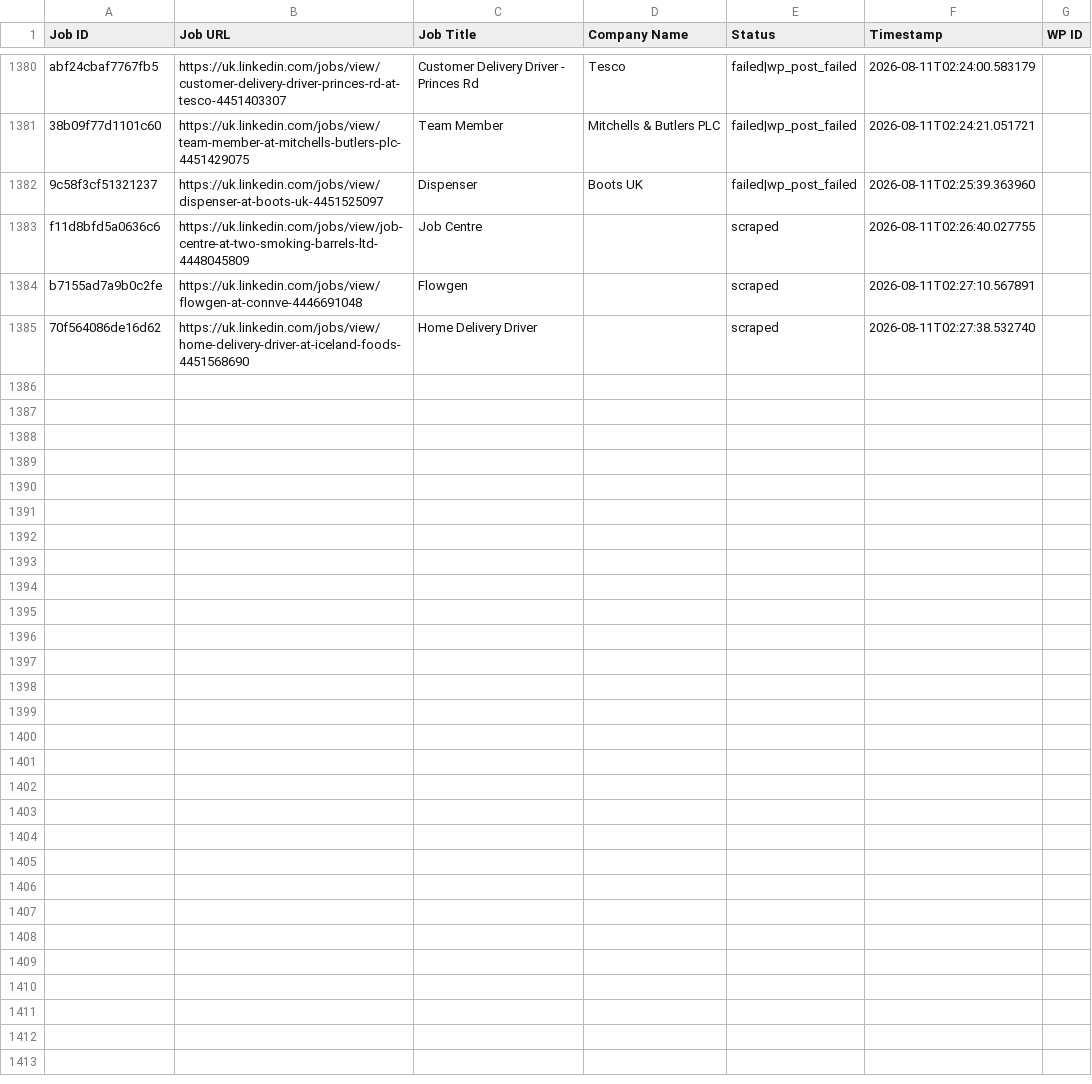
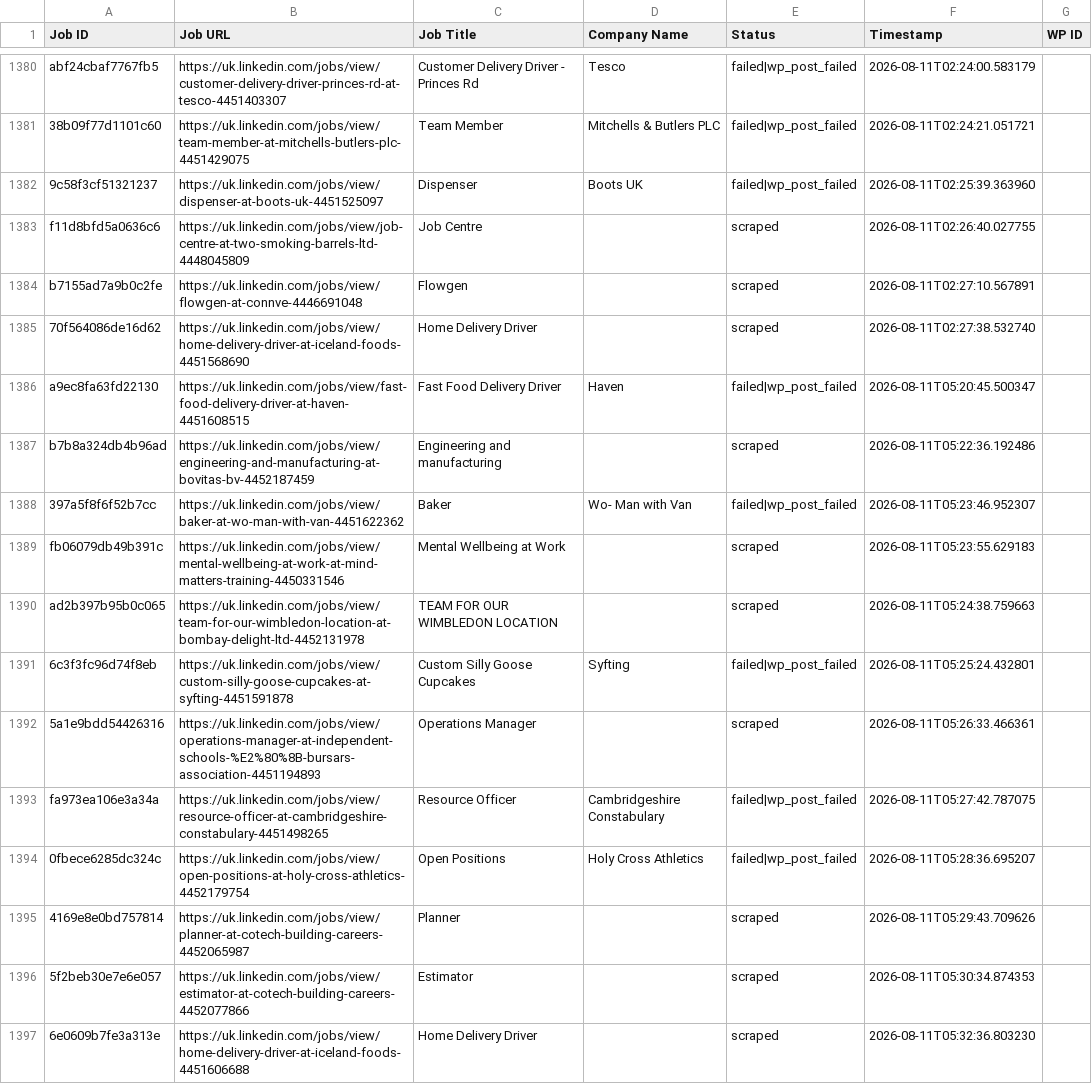
Before and after one commit to vindoky/gb, a CSV file: processed_jobs.csv, drawn as a sheet; only a part is shown, gaps mark what is left out.

```diff
--- a/processed_jobs.csv
+++ b/processed_jobs.csv
@@ -1394 +1394,13 @@ b7155ad7a9b0c2fe,https://uk.linkedin.com/jobs/view/flowgen-at-connve-4446691048,
 70f564086de16d62,https://uk.linkedin.com/jobs/view/home-delivery-driver-at-iceland-foods-4451568690,Home Delivery Driver,,scraped,2026-08-11T02:27:38.532740,
+a9ec8fa63fd22130,https://uk.linkedin.com/jobs/view/fast-food-delivery-driver-at-haven-4451608515,Fast Food Delivery Driver,Haven,failed|wp_post_failed,2026-08-11T05:20:45.500347,
+b7b8a324db4b96ad,https://uk.linkedin.com/jobs/view/engineering-and-manufacturing-at-bovitas-bv-4452187459,Engineering and manufacturing,,scraped,2026-08-11T05:22:36.192486,
+397a5f8f6f52b7cc,https://uk.linkedin.com/jobs/view/baker-at-wo-man-with-van-4451622362,Baker,Wo- Man with Van,failed|wp_post_failed,2026-08-11T05:23:46.952307,
+fb06079db49b391c,https://uk.linkedin.com/jobs/view/mental-wellbeing-at-work-at-mind-matters-training-4450331546,Mental Wellbeing at Work,,scraped,2026-08-11T05:23:55.629183,
+ad2b397b95b0c065,https://uk.linkedin.com/jobs/view/team-for-our-wimbledon-location-at-bombay-delight-ltd-4452131978,TEAM FOR OUR WIMBLEDON LOCATION,,scraped,2026-08-11T05:24:38.759663,
+6c3f3fc96d74f8eb,https://uk.linkedin.com/jobs/view/custom-silly-goose-cupcakes-at-syfting-4451591878,Custom Silly Goose Cupcakes,Syfting,failed|wp_post_failed,2026-08-11T05:25:24.432801,
+5a1e9bdd54426316,https://uk.linkedin.com/jobs/view/operations-manager-at-independent-schools-%E2%80%8B-bursars-association-4451194893,Operations Manager,,scraped,2026-08-11T05:26:33.466361,
+fa973ea106e3a34a,https://uk.linkedin.com/jobs/view/resource-officer-at-cambridgeshire-constabulary-4451498265,Resource Officer,Cambridgeshire Constabulary,failed|wp_post_failed,2026-08-11T05:27:42.787075,
+0fbece6285dc324c,https://uk.linkedin.com/jobs/view/open-positions-at-holy-cross-athletics-4452179754,Open Positions,Holy Cross Athletics,failed|wp_post_failed,2026-08-11T05:28:36.695207,
+4169e8e0bd757814,https://uk.linkedin.com/jobs/view/planner-at-cotech-building-careers-4452065987,Planner,,scraped,2026-08-11T05:29:43.709626,
+5f2beb30e7e6e057,https://uk.linkedin.com/jobs/view/estimator-at-cotech-building-careers-4452077866,Estimator,,scraped,2026-08-11T05:30:34.874353,
+6e0609b7fe3a313e,https://uk.linkedin.com/jobs/view/home-delivery-driver-at-iceland-foods-4451606688,Home Delivery Driver,,scraped,2026-08-11T05:32:36.803230,
```
